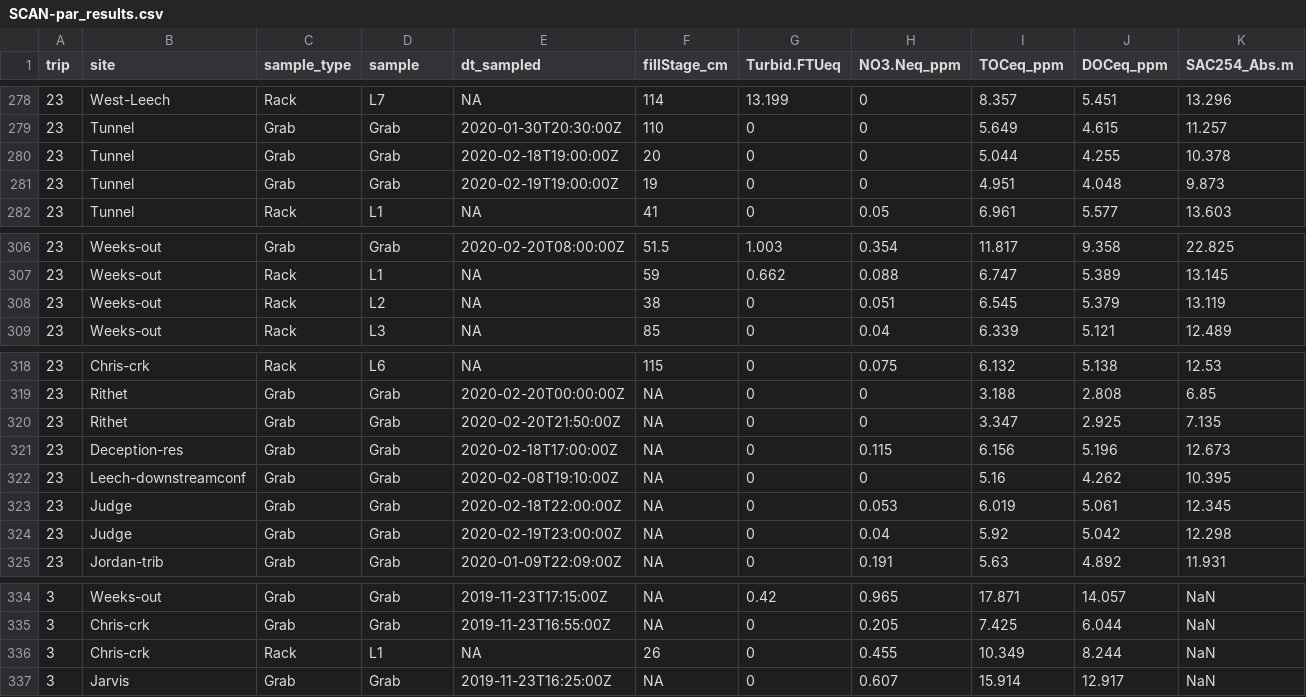
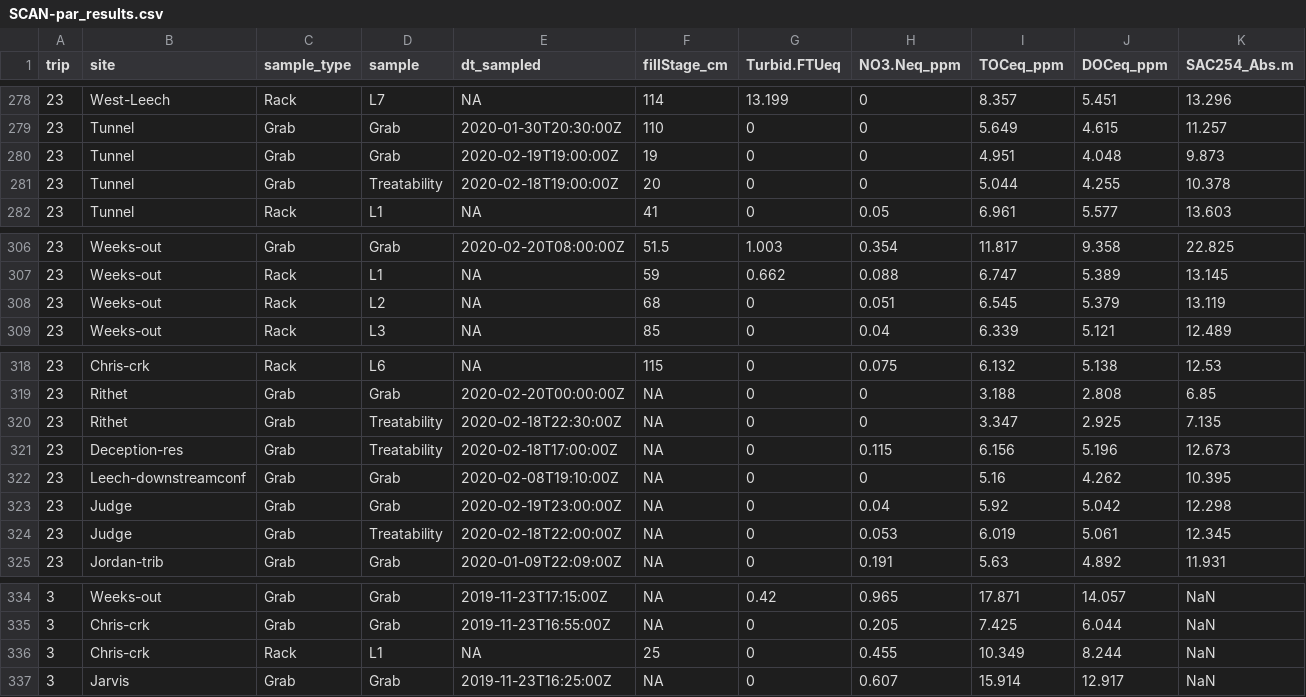
Before and after one commit to HJMcSorley/UBC_MSc_thesis, a CSV file: R-outputs_UBC-forWater-MSc_HMc/SCAN-par_results.csv, drawn as a sheet; only a part is shown, gaps mark what is left out; removed rows and columns are numbered as before the commit, all else as after; rows hold the shown columns only; the diff names each change by its address in the sheet, - before the commit and + after, or states it on an @@ line.

```diff
--- a/R-outputs_UBC-forWater-MSc_HMc/SCAN-par_results.csv
+++ b/R-outputs_UBC-forWater-MSc_HMc/SCAN-par_results.csv
-row 280: 23 | Tunnel | Grab | Grab | 2020-02-18T19:00:00Z | 20 | 0 | 0 | 5.044 | 4.255 | 10.378
+row 281: 23 | Tunnel | Grab | Treatability | 2020-02-18T19:00:00Z | 20 | 0 | 0 | 5.044 | 4.255 | 10.378
-F308 (fillStage_cm): 38
+F308 (fillStage_cm): 68
-D320:D321 (sample): Grab
+D320:D321 (sample): Treatability
-E320 (dt_sampled): 2020-02-20T21:50:00Z
+E320 (dt_sampled): 2020-02-18T22:30:00Z
-row 323: 23 | Judge | Grab | Grab | 2020-02-18T22:00:00Z | NA | 0 | 0.053 | 6.019 | 5.061 | 12.345
+row 324: 23 | Judge | Grab | Treatability | 2020-02-18T22:00:00Z | NA | 0 | 0.053 | 6.019 | 5.061 | 12.345
-F336 (fillStage_cm): 26
+F336 (fillStage_cm): 25
```
Also changed, not shown: R-inputs_UBC-forWater-MSc_HMc/shimadzu/samples_TOC/Shimadzu-samples_Trip23.csv, R-inputs_UBC-forWater-MSc_HMc/spectrolyser/samples_scan/Spectrolyser-samples_Trip23.csv, 13 other files.
